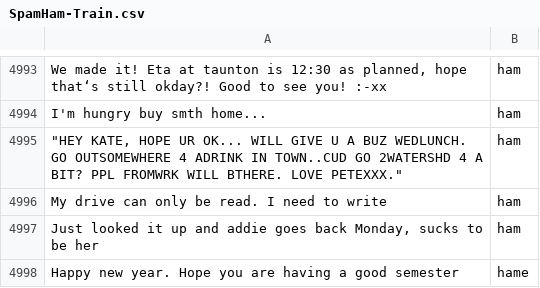
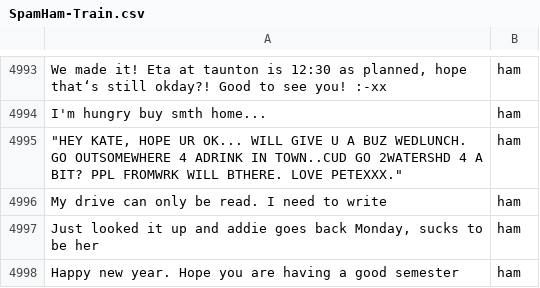
Before and after one commit to cdimascio/watson-nlc-spam, a CSV file: SpamHam-Train.csv, drawn as a sheet; only a part is shown, gaps mark what is left out.

Commit message:
Fix typo in training data

```diff
--- a/SpamHam-Train.csv
+++ b/SpamHam-Train.csv
@@ -4997,2 +4997,2 @@
 "Just looked it up and addie goes back Monday, sucks to be her",ham
-"Happy new year. Hope you are having a good semester",hame
+"Happy new year. Hope you are having a good semester",ham
```
Also changed, not shown: 1 other file.
